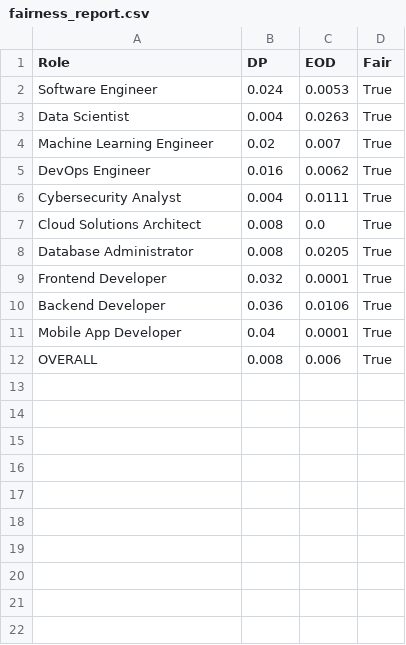
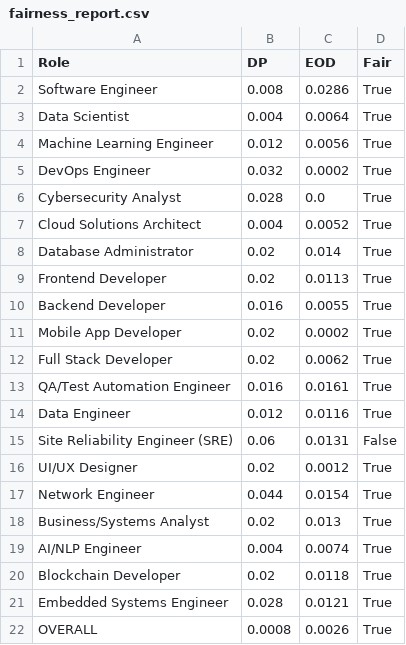
Before and after one commit to Yenura/R26-IT-148, a CSV file: component3/results/fairness_report.csv, drawn as a sheet.

Commit message:
Update component3 result charts and reports
Add and update component3 result charts (multiple waterfall_top1 PNGs added/modified). Replace fairness_report.csv with an expanded report: many new roles added, overall metrics updated, and Site Reliability Engineer flagged as False. Update feature_importance.csv with revised feature importance values (notably increased S_skill and updated P_code, P_desc, S_edu, P_mcq, S_exp). These changes refresh visual assets and CSV summaries for component3 results.

```diff
--- a/component3/results/fairness_report.csv
+++ b/component3/results/fairness_report.csv
@@ -1,12 +1,22 @@
 Role,DP,EOD,Fair
-Software Engineer,0.024,0.0053,True
-Data Scientist,0.004,0.0263,True
-Machine Learning Engineer,0.02,0.007,True
-DevOps Engineer,0.016,0.0062,True
-Cybersecurity Analyst,0.004,0.0111,True
-Cloud Solutions Architect,0.008,0.0,True
-Database Administrator,0.008,0.0205,True
-Frontend Developer,0.032,0.0001,True
-Backend Developer,0.036,0.0106,True
-Mobile App Developer,0.04,0.0001,True
-OVERALL,0.008,0.006,True
+Software Engineer,0.008,0.0286,True
+Data Scientist,0.004,0.0064,True
+Machine Learning Engineer,0.012,0.0056,True
+DevOps Engineer,0.032,0.0002,True
+Cybersecurity Analyst,0.028,0.0,True
+Cloud Solutions Architect,0.004,0.0052,True
+Database Administrator,0.02,0.014,True
+Frontend Developer,0.02,0.0113,True
+Backend Developer,0.016,0.0055,True
+Mobile App Developer,0.02,0.0002,True
+Full Stack Developer,0.02,0.0062,True
+QA/Test Automation Engineer,0.016,0.0161,True
+Data Engineer,0.012,0.0116,True
+Site Reliability Engineer (SRE),0.06,0.0131,False
+UI/UX Designer,0.02,0.0012,True
+Network Engineer,0.044,0.0154,True
+Business/Systems Analyst,0.02,0.013,True
+AI/NLP Engineer,0.004,0.0074,True
+Blockchain Developer,0.02,0.0118,True
+Embedded Systems Engineer,0.028,0.0121,True
+OVERALL,0.0008,0.0026,True
```
Also changed, not shown: 13 other files.
